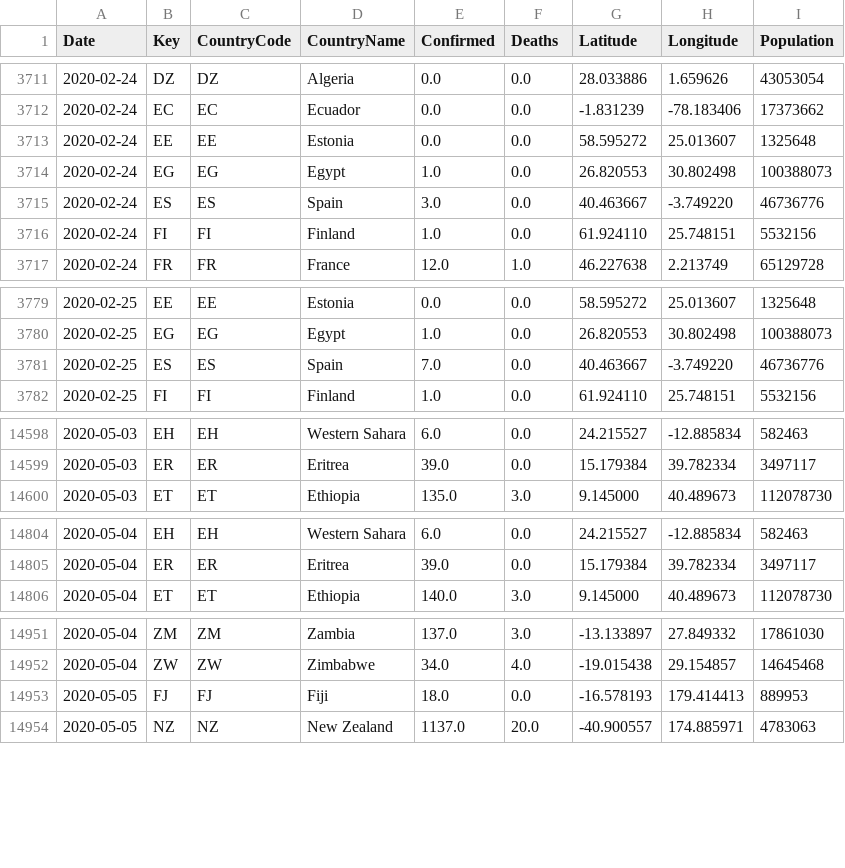
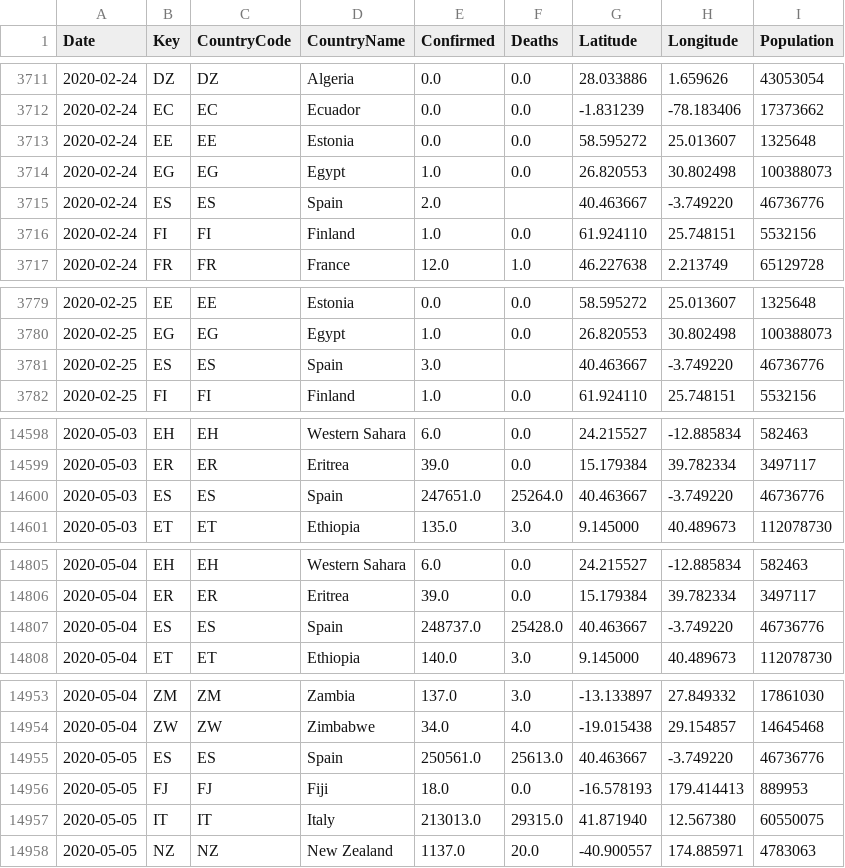
Before and after one commit to sfrias/data, a CSV file: world.csv, drawn as a sheet; only a part is shown, gaps mark what is left out; the diff covers the shown part only.

```diff
--- a/world.csv
+++ b/world.csv
@@ -3714,3 +3714,3 @@ Date,Key,CountryCode,CountryName,Confirmed,Deaths,Latitude,Longitude,Population
 2020-02-24,EG,EG,Egypt,1.0,0.0,26.820553,30.802498,100388073
-2020-02-24,ES,ES,Spain,3.0,0.0,40.463667,-3.749220,46736776
+2020-02-24,ES,ES,Spain,2.0,,40.463667,-3.749220,46736776
 2020-02-24,FI,FI,Finland,1.0,0.0,61.924110,25.748151,5532156
@@ -3780,3 +3780,3 @@ Date,Key,CountryCode,CountryName,Confirmed,Deaths,Latitude,Longitude,Population
 2020-02-25,EG,EG,Egypt,1.0,0.0,26.820553,30.802498,100388073
-2020-02-25,ES,ES,Spain,7.0,0.0,40.463667,-3.749220,46736776
+2020-02-25,ES,ES,Spain,3.0,,40.463667,-3.749220,46736776
 2020-02-25,FI,FI,Finland,1.0,0.0,61.924110,25.748151,5532156
@@ -14599,2 +14599,3 @@ Date,Key,CountryCode,CountryName,Confirmed,Deaths,Latitude,Longitude,Population
 2020-05-03,ER,ER,Eritrea,39.0,0.0,15.179384,39.782334,3497117
+2020-05-03,ES,ES,Spain,247651.0,25264.0,40.463667,-3.749220,46736776
 2020-05-03,ET,ET,Ethiopia,135.0,3.0,9.145000,40.489673,112078730
@@ -14805,2 +14806,3 @@ Date,Key,CountryCode,CountryName,Confirmed,Deaths,Latitude,Longitude,Population
 2020-05-04,ER,ER,Eritrea,39.0,0.0,15.179384,39.782334,3497117
+2020-05-04,ES,ES,Spain,248737.0,25428.0,40.463667,-3.749220,46736776
 2020-05-04,ET,ET,Ethiopia,140.0,3.0,9.145000,40.489673,112078730
@@ -14952,3 +14954,5 @@ Date,Key,CountryCode,CountryName,Confirmed,Deaths,Latitude,Longitude,Population
 2020-05-04,ZW,ZW,Zimbabwe,34.0,4.0,-19.015438,29.154857,14645468
+2020-05-05,ES,ES,Spain,250561.0,25613.0,40.463667,-3.749220,46736776
 2020-05-05,FJ,FJ,Fiji,18.0,0.0,-16.578193,179.414413,889953
+2020-05-05,IT,IT,Italy,213013.0,29315.0,41.871940,12.567380,60550075
 2020-05-05,NZ,NZ,New Zealand,1137.0,20.0,-40.900557,174.885971,4783063
```
Also changed, not shown: 74 edited cells elsewhere in this file, data_forecast.csv, data_latest.csv, 16 other files.
